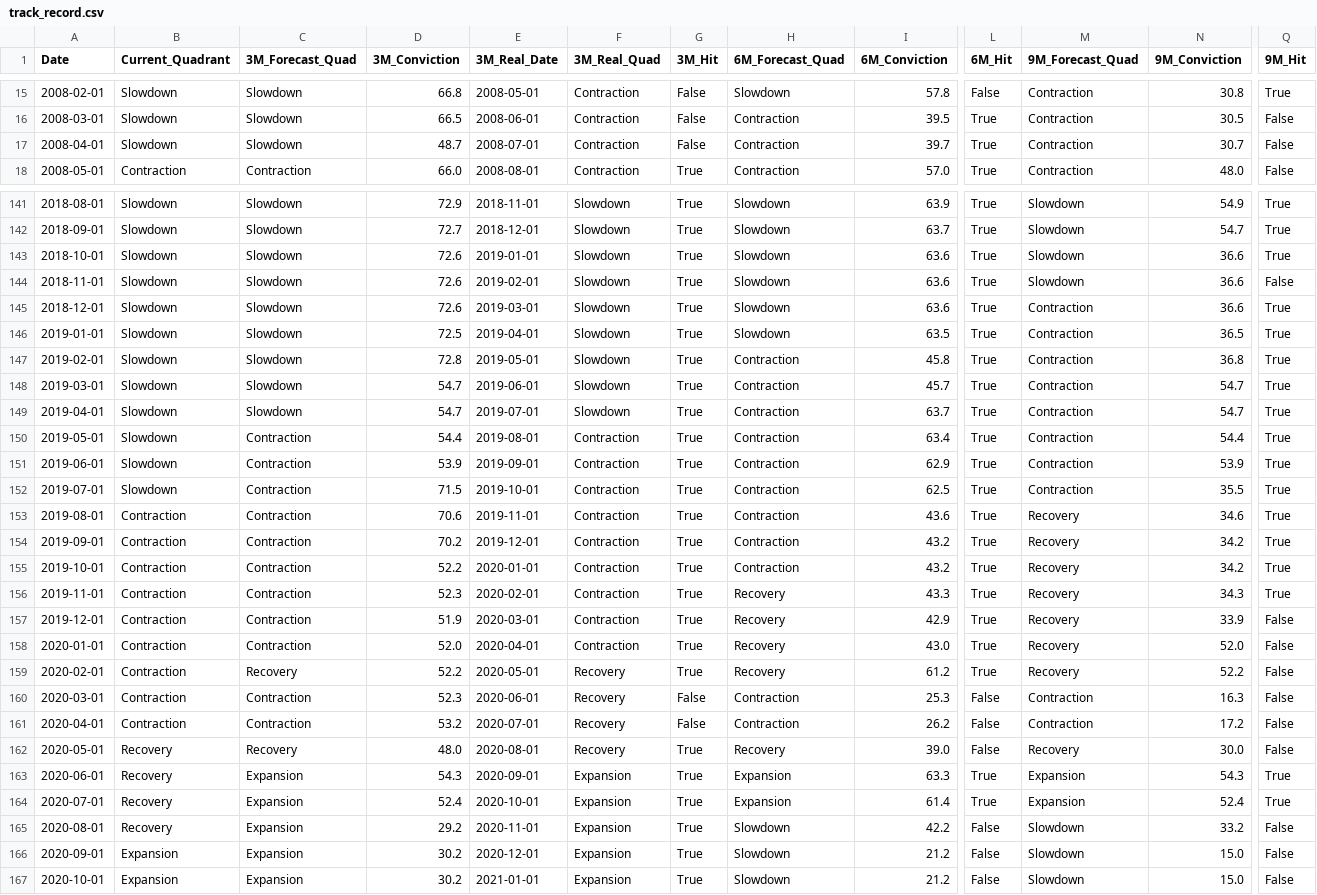
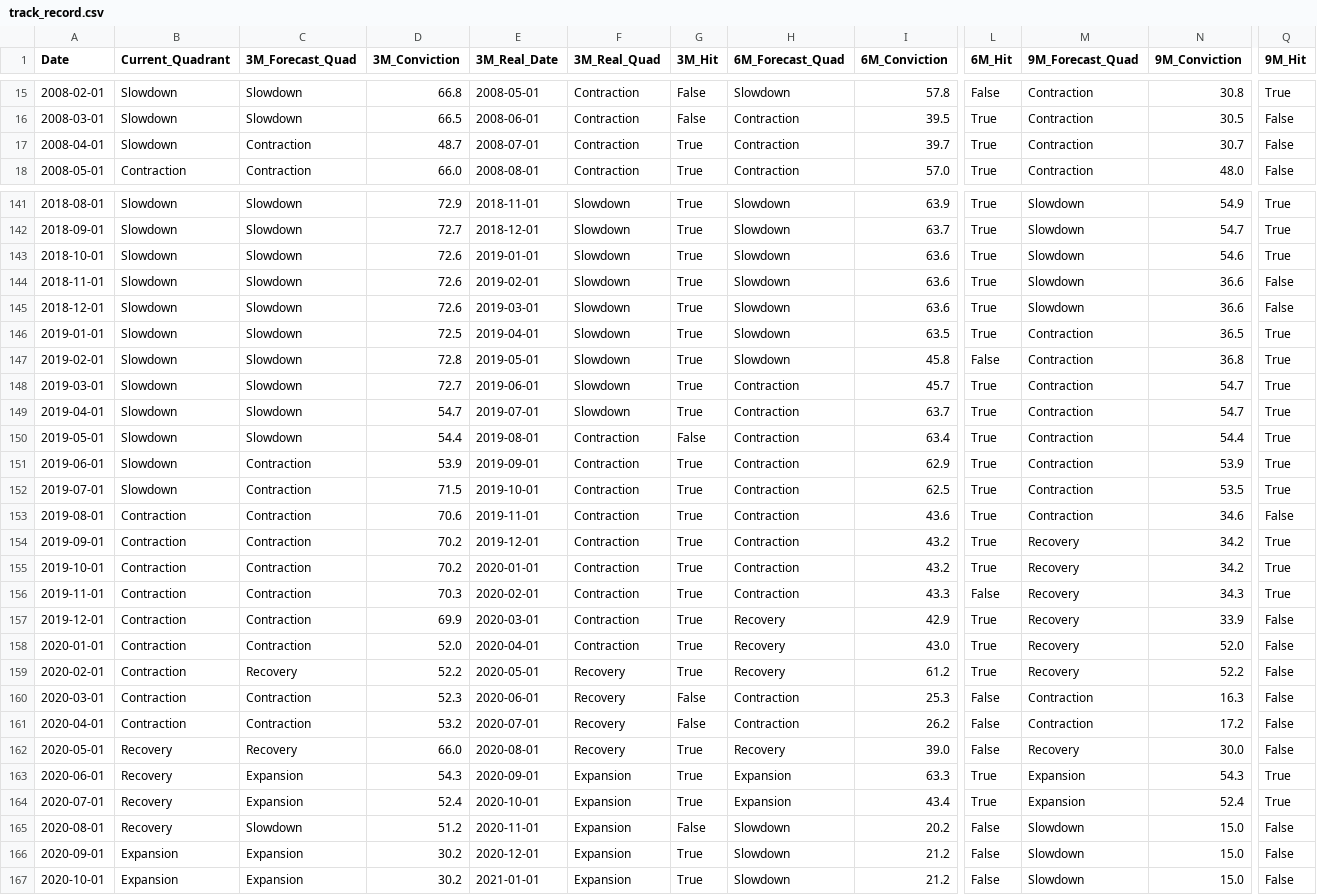
Before and after one commit to VIJNESH200/macro_intelligence_platform, a CSV file: docs/track_record.csv, drawn as a sheet; only a part is shown, gaps mark what is left out; the diff covers the shown part only; the diff names each change by its address in the sheet, - before the commit and + after, or states it on an @@ line.

```diff
--- a/docs/track_record.csv
+++ b/docs/track_record.csv
-C17 (3M_Forecast_Quad): Slowdown
+C17 (3M_Forecast_Quad): Contraction
-G17 (3M_Hit): False
+G17 (3M_Hit): True
-N143 (9M_Conviction): 36.6
+N143 (9M_Conviction): 54.6
-M145 (9M_Forecast_Quad): Contraction
+M145 (9M_Forecast_Quad): Slowdown
-Q145 (9M_Hit): True
+Q145 (9M_Hit): False
-H147 (6M_Forecast_Quad): Contraction
+H147 (6M_Forecast_Quad): Slowdown
-L147 (6M_Hit): True
+L147 (6M_Hit): False
-D148 (3M_Conviction): 54.7
+D148 (3M_Conviction): 72.7
-C150 (3M_Forecast_Quad): Contraction
+C150 (3M_Forecast_Quad): Slowdown
-G150 (3M_Hit): True
+G150 (3M_Hit): False
-N152 (9M_Conviction): 35.5
+N152 (9M_Conviction): 53.5
-M153 (9M_Forecast_Quad): Recovery
+M153 (9M_Forecast_Quad): Contraction
-Q153 (9M_Hit): True
+Q153 (9M_Hit): False
-D155 (3M_Conviction): 52.2
+D155 (3M_Conviction): 70.2
-D156 (3M_Conviction): 52.3
+D156 (3M_Conviction): 70.3
-H156 (6M_Forecast_Quad): Recovery
+H156 (6M_Forecast_Quad): Contraction
-L156 (6M_Hit): True
+L156 (6M_Hit): False
-D157 (3M_Conviction): 51.9
+D157 (3M_Conviction): 69.9
-D162 (3M_Conviction): 48.0
+D162 (3M_Conviction): 66.0
-I164 (6M_Conviction): 61.4
+I164 (6M_Conviction): 43.4
-C165 (3M_Forecast_Quad): Expansion
+C165 (3M_Forecast_Quad): Slowdown
-D165 (3M_Conviction): 29.2
+D165 (3M_Conviction): 51.2
-G165 (3M_Hit): True
+G165 (3M_Hit): False
-I165 (6M_Conviction): 42.2
+I165 (6M_Conviction): 20.2
-N165 (9M_Conviction): 33.2
+N165 (9M_Conviction): 15.0
```
Also changed, not shown: 42 edited cells elsewhere in this file, 2 other files.
